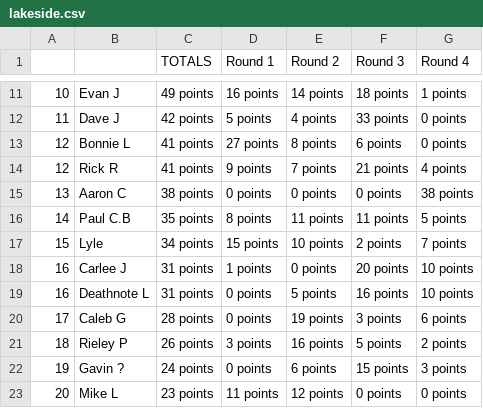
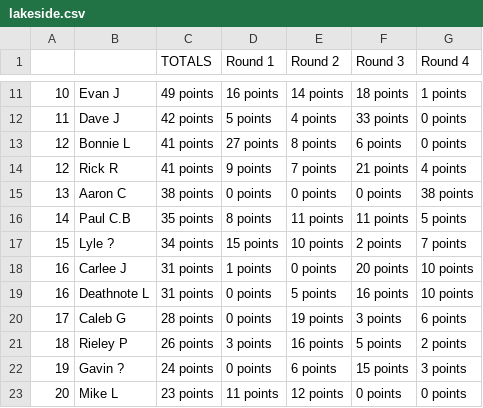
Before and after one commit to jff97/offsuitPokerLeagueLeaderboard, a CSV file: offsuit_analyzer/data_service/legacy_data/lakeside.csv, drawn as a sheet; only a part is shown, gaps mark what is left out.

```diff
--- a/offsuit_analyzer/data_service/legacy_data/lakeside.csv
+++ b/offsuit_analyzer/data_service/legacy_data/lakeside.csv
@@ -16,3 +16,3 @@
 14,Paul C.B,35 points,8 points,11 points,11 points,5 points
-15,Lyle,34 points,15 points,10 points,2 points,7 points
+15,Lyle ?,34 points,15 points,10 points,2 points,7 points
 16,Carlee J,31 points,1 points,0 points,20 points,10 points
```
Also changed, not shown: offsuit_analyzer/data_service/legacy_data/anticipationSun.csv, offsuit_analyzer/data_service/legacy_data/anticipationTues.csv, 1 other file.
